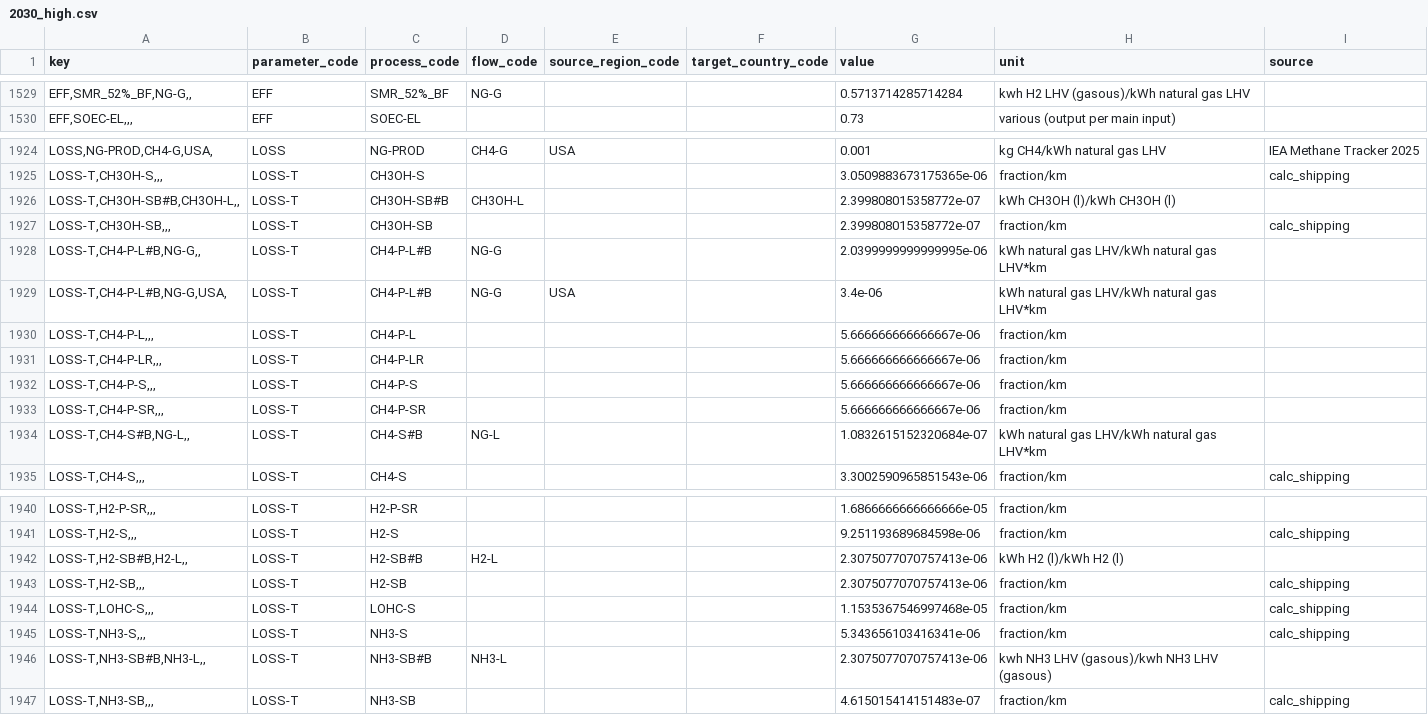
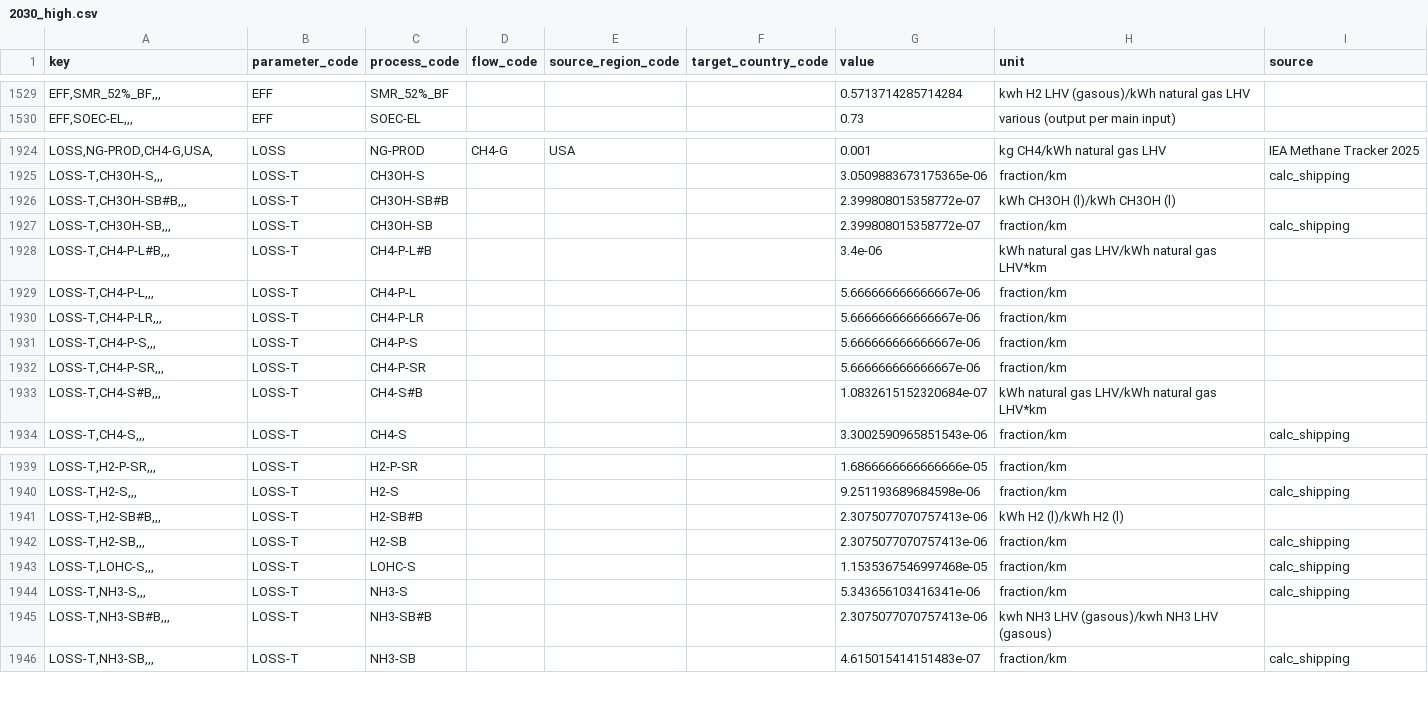
Before and after one commit to agoenergy/ptx-boa, a CSV file: ptxboa/data/2030_high.csv, drawn as a sheet; only a part is shown, gaps mark what is left out; the diff covers the shown part only.

```diff
--- a/ptxboa/data/2030_high.csv
+++ b/ptxboa/data/2030_high.csv
@@ -1529,2 +1529,2 @@ key,parameter_code,process_code,flow_code,source_region_code,target_country_code
-"EFF,SMR_52%_BF,NG-G,,",EFF,SMR_52%_BF,NG-G,,,0.5713714285714284,kwh H2 LHV (gasous)/kWh natural gas LHV,
+"EFF,SMR_52%_BF,,,",EFF,SMR_52%_BF,,,,0.5713714285714284,kwh H2 LHV (gasous)/kWh natural gas LHV,
 "EFF,SOEC-EL,,,",EFF,SOEC-EL,,,,0.73,various (output per main input),
@@ -1925,6 +1925,5 @@ key,parameter_code,process_code,flow_code,source_region_code,target_country_code
 "LOSS-T,CH3OH-S,,,",LOSS-T,CH3OH-S,,,,3.0509883673175365e-06,fraction/km,calc_shipping
-"LOSS-T,CH3OH-SB#B,CH3OH-L,,",LOSS-T,CH3OH-SB#B,CH3OH-L,,,2.399808015358772e-07,kWh CH3OH (l)/kWh CH3OH (l),
+"LOSS-T,CH3OH-SB#B,,,",LOSS-T,CH3OH-SB#B,,,,2.399808015358772e-07,kWh CH3OH (l)/kWh CH3OH (l),
 "LOSS-T,CH3OH-SB,,,",LOSS-T,CH3OH-SB,,,,2.399808015358772e-07,fraction/km,calc_shipping
-"LOSS-T,CH4-P-L#B,NG-G,,",LOSS-T,CH4-P-L#B,NG-G,,,2.0399999999999995e-06,kWh natural gas LHV/kWh natural gas LHV*km,
-"LOSS-T,CH4-P-L#B,NG-G,USA,",LOSS-T,CH4-P-L#B,NG-G,USA,,3.4e-06,kWh natural gas LHV/kWh natural gas LHV*km,
+"LOSS-T,CH4-P-L#B,,,",LOSS-T,CH4-P-L#B,,,,3.4e-06,kWh natural gas LHV/kWh natural gas LHV*km,
 "LOSS-T,CH4-P-L,,,",LOSS-T,CH4-P-L,,,,5.666666666666667e-06,fraction/km,
@@ -1933,3 +1932,3 @@ key,parameter_code,process_code,flow_code,source_region_code,target_country_code
 "LOSS-T,CH4-P-SR,,,",LOSS-T,CH4-P-SR,,,,5.666666666666667e-06,fraction/km,
-"LOSS-T,CH4-S#B,NG-L,,",LOSS-T,CH4-S#B,NG-L,,,1.0832615152320684e-07,kWh natural gas LHV/kWh natural gas LHV*km,
+"LOSS-T,CH4-S#B,,,",LOSS-T,CH4-S#B,,,,1.0832615152320684e-07,kWh natural gas LHV/kWh natural gas LHV*km,
 "LOSS-T,CH4-S,,,",LOSS-T,CH4-S,,,,3.3002590965851543e-06,fraction/km,calc_shipping
@@ -1941,3 +1940,3 @@ key,parameter_code,process_code,flow_code,source_region_code,target_country_code
 "LOSS-T,H2-S,,,",LOSS-T,H2-S,,,,9.251193689684598e-06,fraction/km,calc_shipping
-"LOSS-T,H2-SB#B,H2-L,,",LOSS-T,H2-SB#B,H2-L,,,2.3075077070757413e-06,kWh H2 (l)/kWh H2 (l),
+"LOSS-T,H2-SB#B,,,",LOSS-T,H2-SB#B,,,,2.3075077070757413e-06,kWh H2 (l)/kWh H2 (l),
 "LOSS-T,H2-SB,,,",LOSS-T,H2-SB,,,,2.3075077070757413e-06,fraction/km,calc_shipping
@@ -1945,3 +1944,3 @@ key,parameter_code,process_code,flow_code,source_region_code,target_country_code
 "LOSS-T,NH3-S,,,",LOSS-T,NH3-S,,,,5.343656103416341e-06,fraction/km,calc_shipping
-"LOSS-T,NH3-SB#B,NH3-L,,",LOSS-T,NH3-SB#B,NH3-L,,,2.3075077070757413e-06,kwh NH3 LHV (gasous)/kwh NH3 LHV (gasous),
+"LOSS-T,NH3-SB#B,,,",LOSS-T,NH3-SB#B,,,,2.3075077070757413e-06,kwh NH3 LHV (gasous)/kwh NH3 LHV (gasous),
 "LOSS-T,NH3-SB,,,",LOSS-T,NH3-SB,,,,4.615015414151483e-07,fraction/km,calc_shipping
```
Also changed, not shown: 24 edited cells elsewhere in this file, ptxboa/data/2030_low.csv, ptxboa/data/2030_medium.csv, 5 other files.
